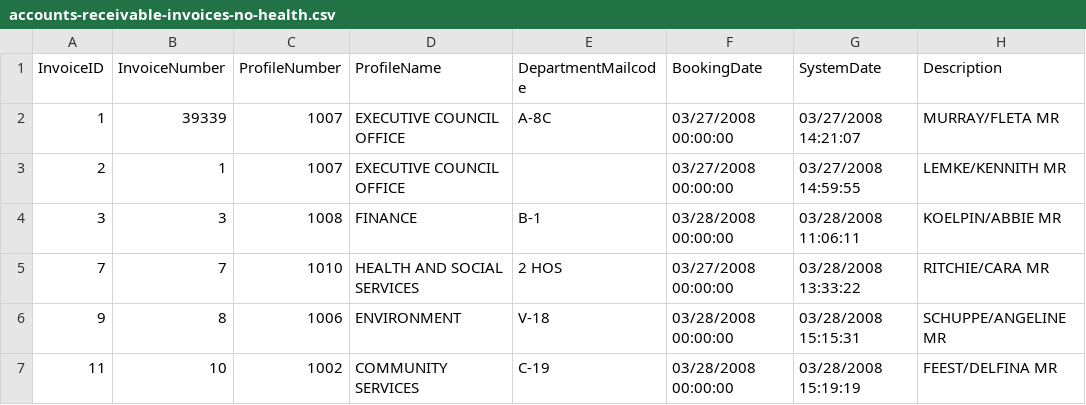
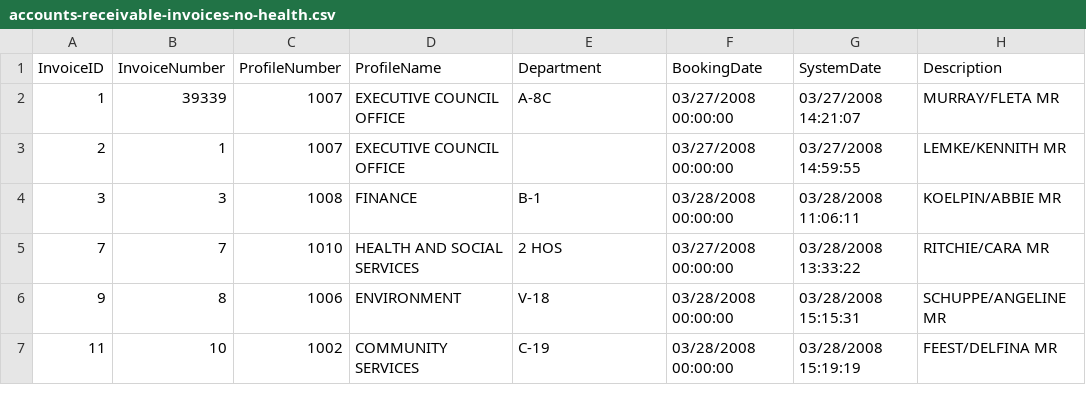
Before and after one commit to icefoganalytics/travel-authorization, a CSV file: api/src/integrations/trav-com-integration/db/seeds/data/accounts-receivable-invoices-no-health.csv, drawn as a sheet; only a part is shown.

```diff
--- a/api/src/integrations/trav-com-integration/db/seeds/data/accounts-receivable-invoices-no-health.csv
+++ b/api/src/integrations/trav-com-integration/db/seeds/data/accounts-receivable-invoices-no-health.csv
@@ -1,2 +1,2 @@
-InvoiceID,InvoiceNumber,ProfileNumber,"ProfileName","DepartmentMailcode",BookingDate,SystemDate,"Description"
+InvoiceID,InvoiceNumber,ProfileNumber,"ProfileName","Department",BookingDate,SystemDate,"Description"
 1,39339,1007,"EXECUTIVE COUNCIL OFFICE","A-8C",03/27/2008 00:00:00,03/27/2008 14:21:07,"MURRAY/FLETA MR"
```
Also changed, not shown: 2 other files.
